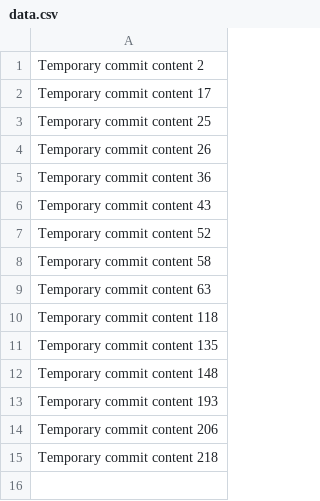
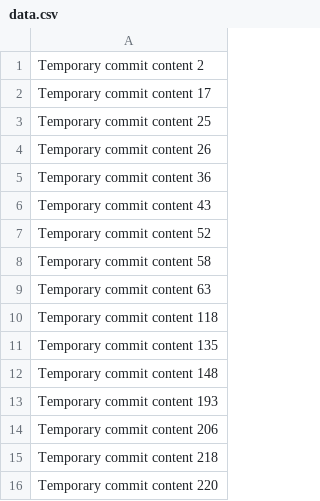
Before and after one commit to dviscu/animated-octo-parakeet, a CSV file: data.csv, drawn as a sheet.

```diff
--- a/data.csv
+++ b/data.csv
@@ -15 +15,2 @@ Temporary commit content 206
 Temporary commit content 218
+Temporary commit content 220
```
